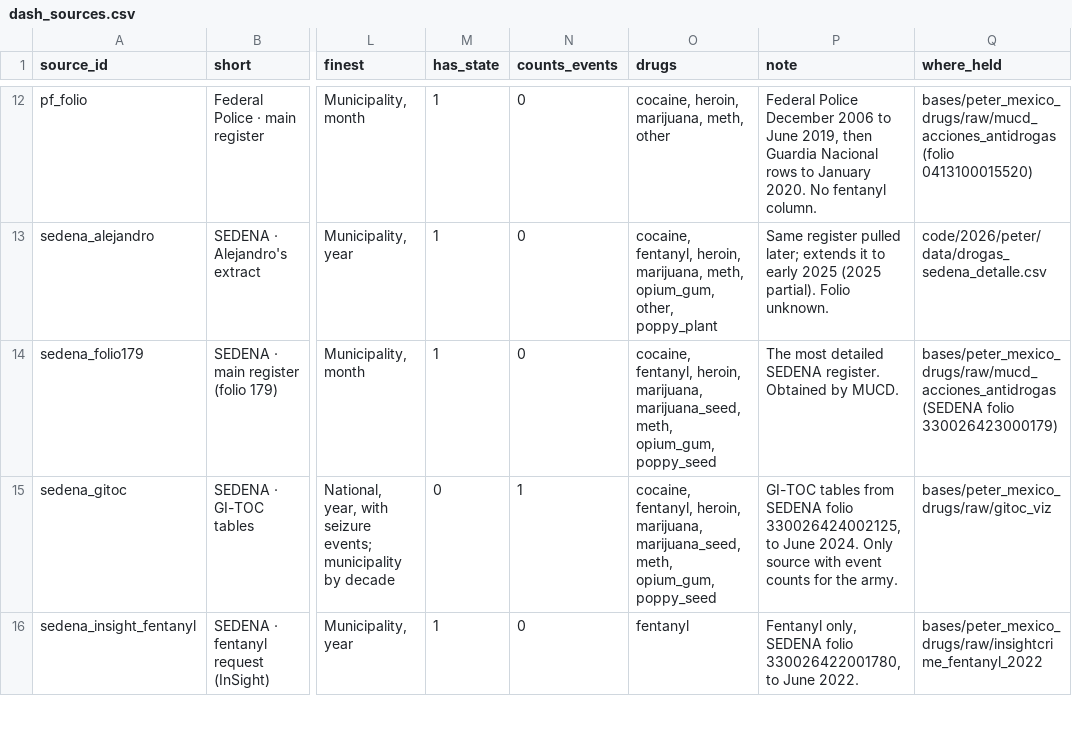
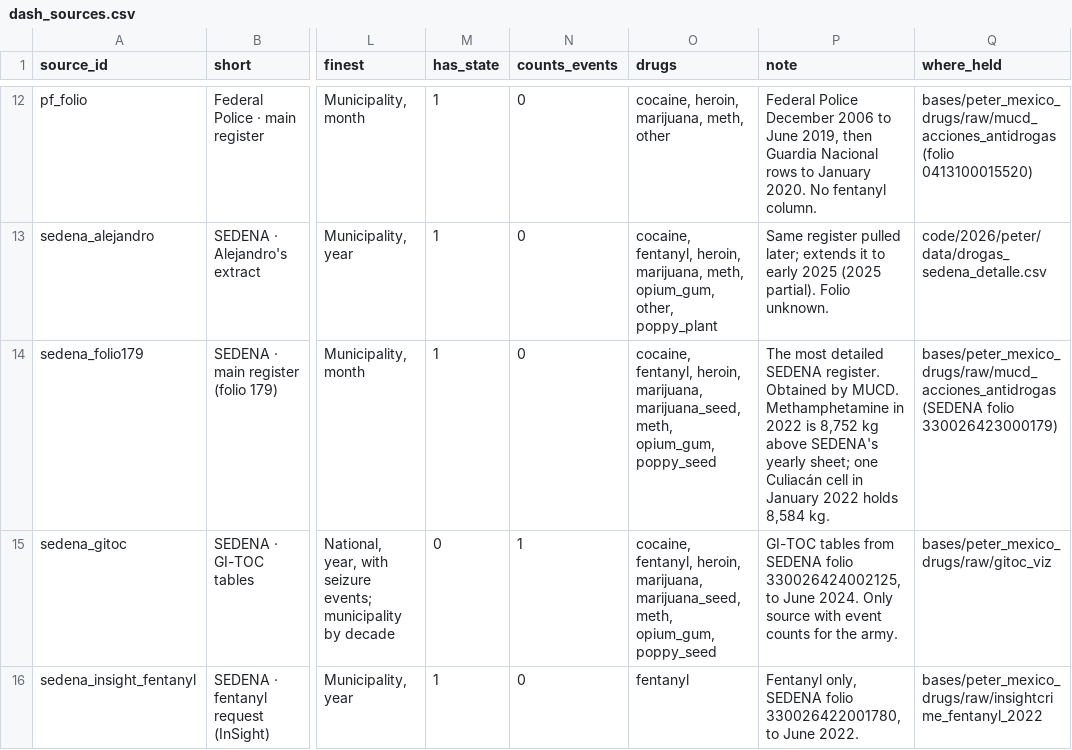
Before and after one commit to pCobosAlcala/mexico-drug-seizures, a CSV file: data/dash_sources.csv, drawn as a sheet; only a part is shown, gaps mark what is left out; the diff names each change by its address in the sheet, - before the commit and + after, or states it on an @@ line.

```diff
--- a/data/dash_sources.csv
+++ b/data/dash_sources.csv
-P14 (note): …by MUCD.
+P14 (note): …by MUCD. Methamphetamine in 2022 is 8,752 kg above SEDENA's yearly sheet; one Culiacán cell in January 2022 holds 8,584 kg.
```
Also changed, not shown: data/labs_sources.csv, 5 other files.
